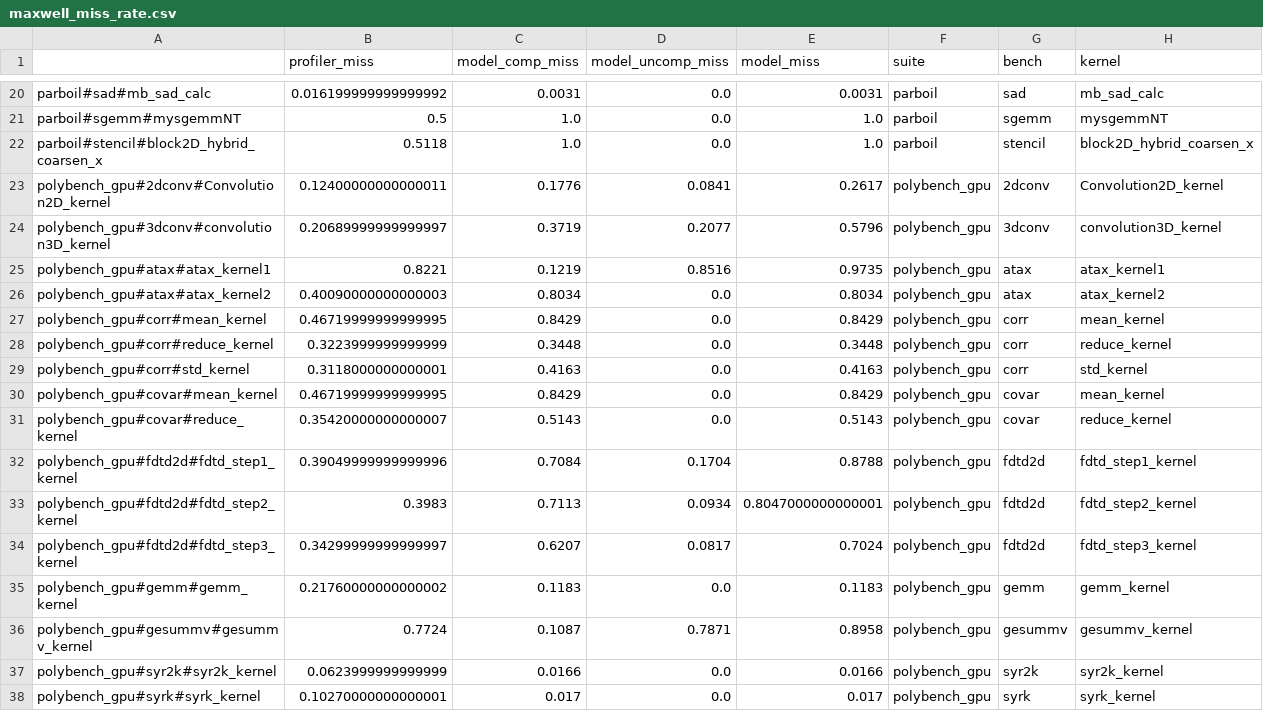
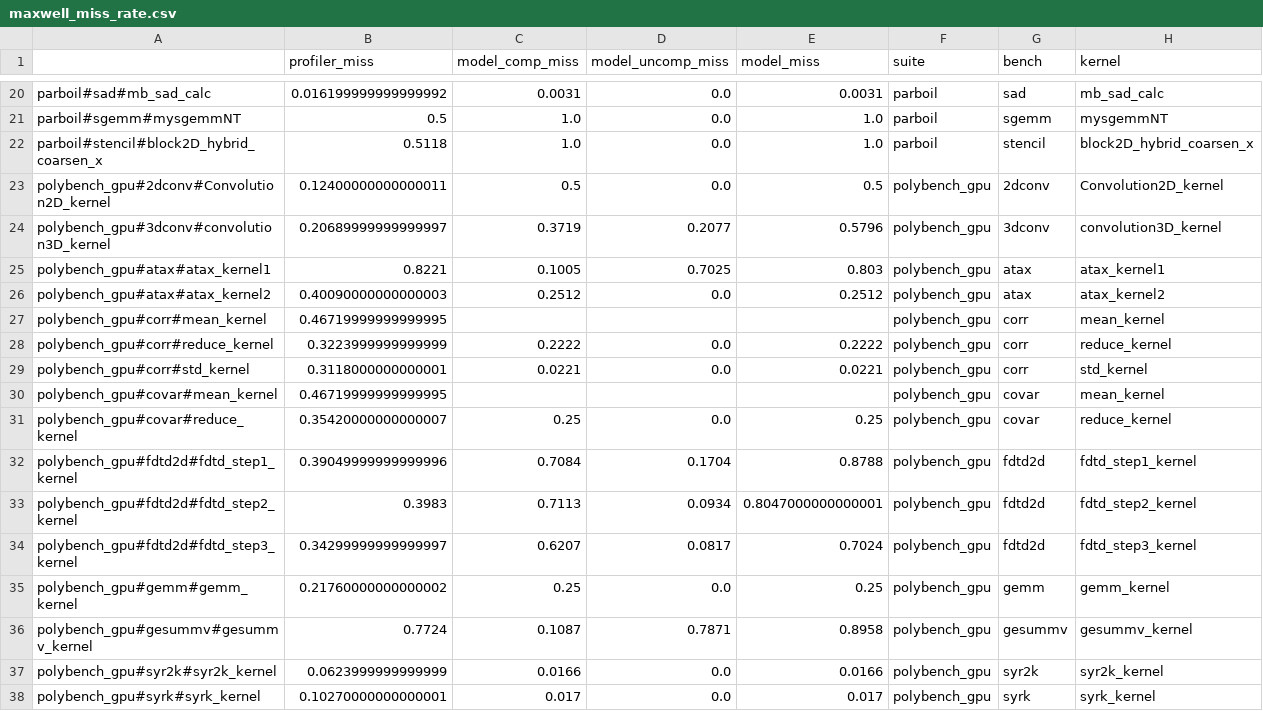
Before and after one commit to haozhigh/model_gpu_cache, a CSV file: output/maxwell_miss_rate.csv, drawn as a sheet; only a part is shown, gaps mark what is left out; the diff covers the shown part only.

```diff
--- a/output/maxwell_miss_rate.csv
+++ b/output/maxwell_miss_rate.csv
@@ -22,11 +22,11 @@ parboil#sgemm#mysgemmNT,0.5,1.0,0.0,1.0,parboil,sgemm,mysgemmNT
 parboil#stencil#block2D_hybrid_coarsen_x,0.5118,1.0,0.0,1.0,parboil,stencil,block2D_hybrid_coarsen_x
-polybench_gpu#2dconv#Convolution2D_kernel,0.12400000000000011,0.1776,0.0841,0.2617,polybench_gpu,2dconv,Convolution2D_kernel
+polybench_gpu#2dconv#Convolution2D_kernel,0.12400000000000011,0.5,0.0,0.5,polybench_gpu,2dconv,Convolution2D_kernel
 polybench_gpu#3dconv#convolution3D_kernel,0.20689999999999997,0.3719,0.2077,0.5796,polybench_gpu,3dconv,convolution3D_kernel
-polybench_gpu#atax#atax_kernel1,0.8221,0.1219,0.8516,0.9735,polybench_gpu,atax,atax_kernel1
-polybench_gpu#atax#atax_kernel2,0.40090000000000003,0.8034,0.0,0.8034,polybench_gpu,atax,atax_kernel2
-polybench_gpu#corr#mean_kernel,0.46719999999999995,0.8429,0.0,0.8429,polybench_gpu,corr,mean_kernel
-polybench_gpu#corr#reduce_kernel,0.3223999999999999,0.3448,0.0,0.3448,polybench_gpu,corr,reduce_kernel
-polybench_gpu#corr#std_kernel,0.3118000000000001,0.4163,0.0,0.4163,polybench_gpu,corr,std_kernel
-polybench_gpu#covar#mean_kernel,0.46719999999999995,0.8429,0.0,0.8429,polybench_gpu,covar,mean_kernel
-polybench_gpu#covar#reduce_kernel,0.35420000000000007,0.5143,0.0,0.5143,polybench_gpu,covar,reduce_kernel
+polybench_gpu#atax#atax_kernel1,0.8221,0.1005,0.7025,0.803,polybench_gpu,atax,atax_kernel1
+polybench_gpu#atax#atax_kernel2,0.40090000000000003,0.2512,0.0,0.2512,polybench_gpu,atax,atax_kernel2
+polybench_gpu#corr#mean_kernel,0.46719999999999995,,,,polybench_gpu,corr,mean_kernel
+polybench_gpu#corr#reduce_kernel,0.3223999999999999,0.2222,0.0,0.2222,polybench_gpu,corr,reduce_kernel
+polybench_gpu#corr#std_kernel,0.3118000000000001,0.0221,0.0,0.0221,polybench_gpu,corr,std_kernel
+polybench_gpu#covar#mean_kernel,0.46719999999999995,,,,polybench_gpu,covar,mean_kernel
+polybench_gpu#covar#reduce_kernel,0.35420000000000007,0.25,0.0,0.25,polybench_gpu,covar,reduce_kernel
 polybench_gpu#fdtd2d#fdtd_step1_kernel,0.39049999999999996,0.7084,0.1704,0.8788,polybench_gpu,fdtd2d,fdtd_step1_kernel
@@ -34,3 +34,3 @@ polybench_gpu#fdtd2d#fdtd_step2_kernel,0.3983,0.7113,0.0934,0.8047000000000001,p
 polybench_gpu#fdtd2d#fdtd_step3_kernel,0.34299999999999997,0.6207,0.0817,0.7024,polybench_gpu,fdtd2d,fdtd_step3_kernel
-polybench_gpu#gemm#gemm_kernel,0.21760000000000002,0.1183,0.0,0.1183,polybench_gpu,gemm,gemm_kernel
+polybench_gpu#gemm#gemm_kernel,0.21760000000000002,0.25,0.0,0.25,polybench_gpu,gemm,gemm_kernel
 polybench_gpu#gesummv#gesummv_kernel,0.7724,0.1087,0.7871,0.8958,polybench_gpu,gesummv,gesummv_kernel
```
Also changed, not shown: 22 edited cells elsewhere in this file, 1 other file.
